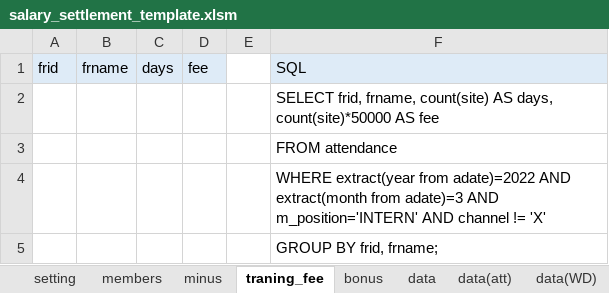
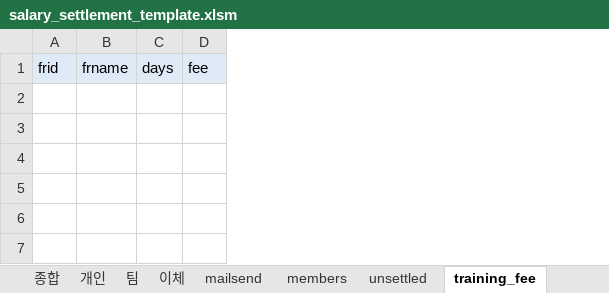
Before and after one commit to wjpark11/pn_salary_settlement, an Excel workbook: salary_settlement_template.xlsm, sheet training_fee, drawn as a sheet; values as stored, in another font and other column widths than the file's, no borders; the diff names each change by its address in the sheet, - before the commit and + after, or states it on an @@ line.

```diff
--- a/salary_settlement_template.xlsm (sheet training_fee)
+++ b/salary_settlement_template.xlsm (sheet training_fee)
-sheet tab: minus
+sheet tab: unsettled
-sheet tab: traning_fee
+sheet tab: training_fee
-sheet tab: data(att)
-sheet tab: data(WD)
-column E, empty
-column F, row 1: SQL
-row 2:  |  |  |  |  | SELECT frid, frname, count(site) AS days, count(site)*50000 AS fee
-row 3:  |  |  |  |  | FROM attendance
-row 4:  |  |  |  |  | WHERE extract(year from adate)=2022 AND extract(month from adate)=3 AND m_position='INTERN' AND channel != 'X'
-row 5:  |  |  |  |  | GROUP BY frid, frname;
```
Also changed, not shown: sheet members, sheet 종합, sheet 이체, sheet mailsend, sheet full_override, sheet down_override, 5 more sheets, other sheet tabs, formulas that keep their value, charts or pictures, 5 other files.
